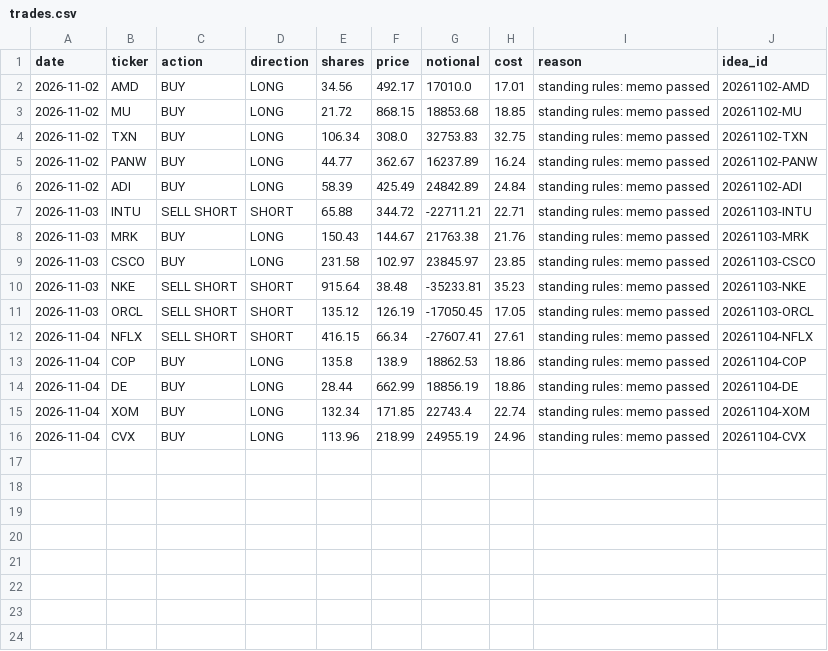
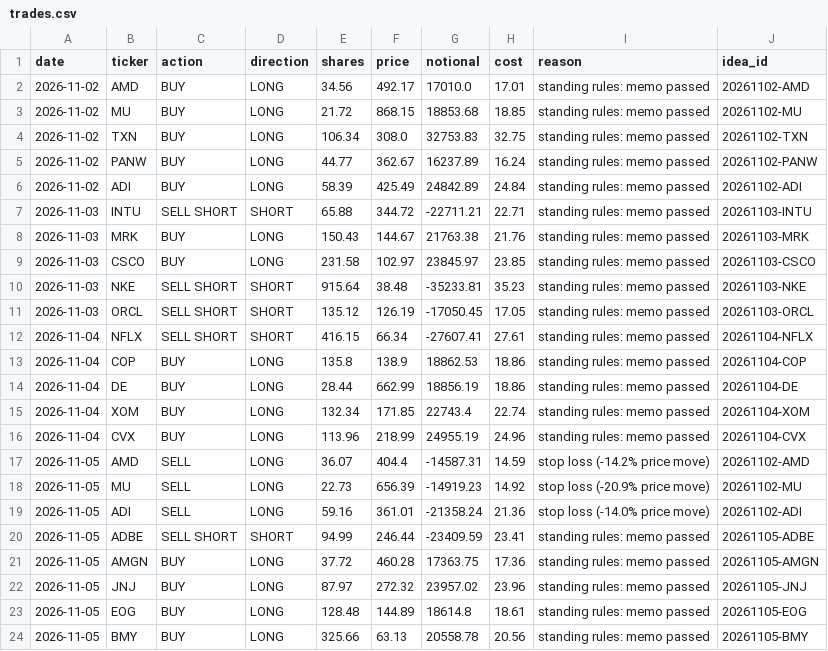
Before and after one commit to jayeshgupta867/Jayesh_hedge-fund-agent-eval, a CSV file: fund/state/live/trades.csv, drawn as a sheet; the diff names each change by its address in the sheet, - before the commit and + after, or states it on an @@ line.

```diff
--- a/fund/state/live/trades.csv
+++ b/fund/state/live/trades.csv
+row 17: 2026-11-05 | AMD | SELL | LONG | 36.07 | 404.4 | -14587.31 | 14.59 | stop loss (-14.2% price move) | 20261102-AMD
+row 18: 2026-11-05 | MU | SELL | LONG | 22.73 | 656.39 | -14919.23 | 14.92 | stop loss (-20.9% price move) | 20261102-MU
+row 19: 2026-11-05 | ADI | SELL | LONG | 59.16 | 361.01 | -21358.24 | 21.36 | stop loss (-14.0% price move) | 20261102-ADI
+row 20: 2026-11-05 | ADBE | SELL SHORT | SHORT | 94.99 | 246.44 | -23409.59 | 23.41 | standing rules: memo passed | 20261105-ADBE
+row 21: 2026-11-05 | AMGN | BUY | LONG | 37.72 | 460.28 | 17363.75 | 17.36 | standing rules: memo passed | 20261105-AMGN
+row 22: 2026-11-05 | JNJ | BUY | LONG | 87.97 | 272.32 | 23957.02 | 23.96 | standing rules: memo passed | 20261105-JNJ
+row 23: 2026-11-05 | EOG | BUY | LONG | 128.48 | 144.89 | 18614.8 | 18.61 | standing rules: memo passed | 20261105-EOG
+row 24: 2026-11-05 | BMY | BUY | LONG | 325.66 | 63.13 | 20558.78 | 20.56 | standing rules: memo passed | 20261105-BMY
```
Also changed, not shown: fund/state/live/nav.csv, fund/state/live/positions.csv, 3 other files.
